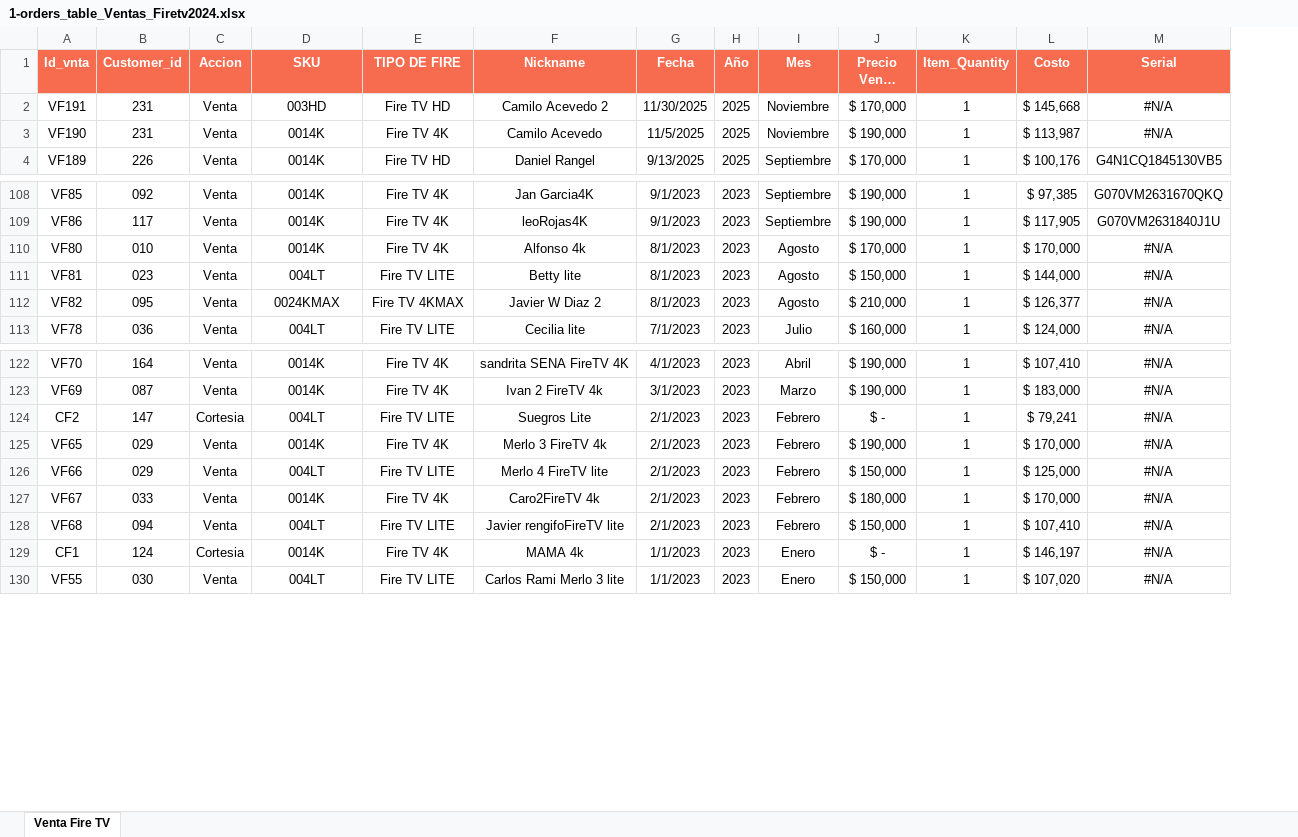
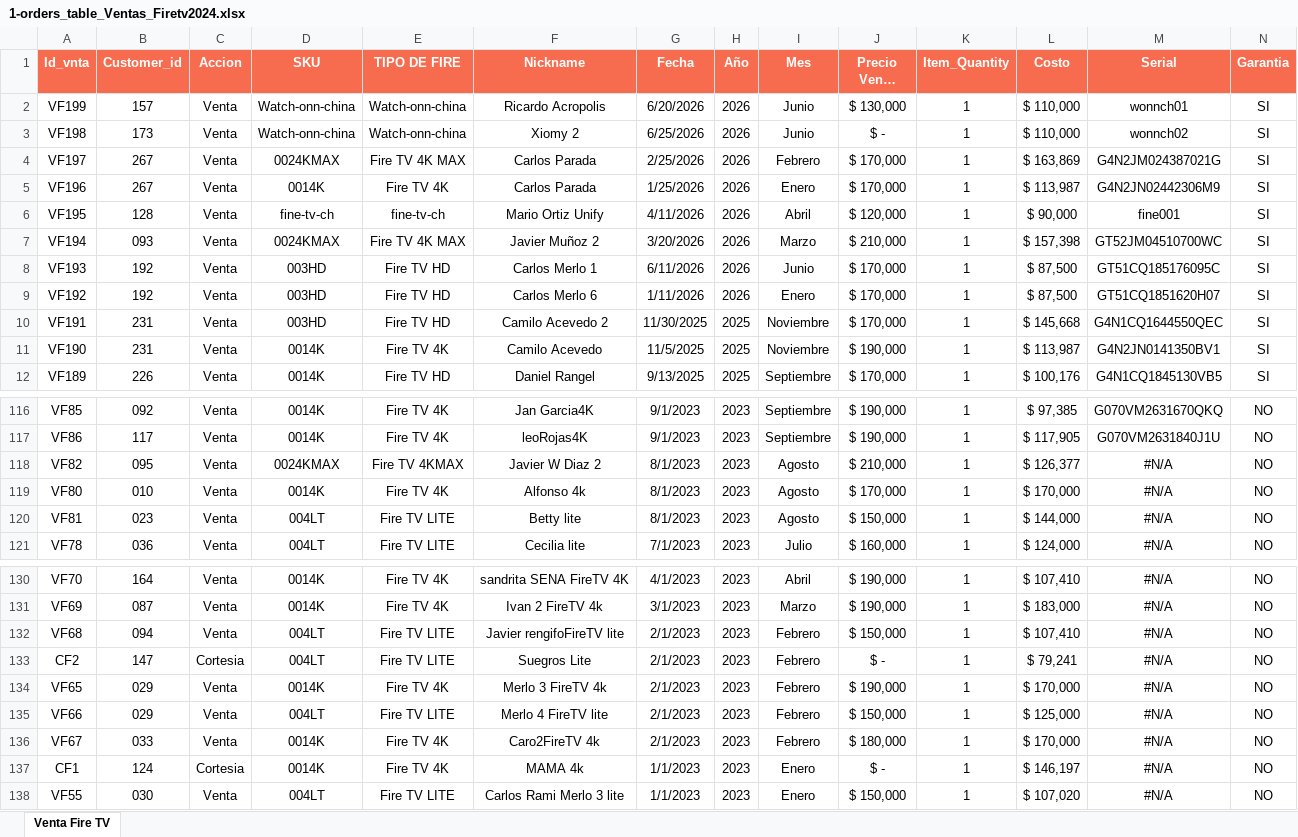
Before and after one commit to Vladichakadc/chikisdtv, an Excel workbook: Tablas/1-orders_table_Ventas_Firetv2024.xlsx, sheet Venta Fire TV, drawn as a sheet; only a part is shown, gaps mark what is left out; long unchanged cells end in …; values as stored, in another font and other column widths than the file's, no borders; conditional formats not drawn; addresses are those after the commit; the diff covers the shown part only; the diff names each change by its address in the sheet, - before the commit and + after, or states it on an @@ line.

Commit message:
feat: add new order and inventory tracking spreadsheets to tables directory

```diff
--- a/Tablas/1-orders_table_Ventas_Firetv2024.xlsx (sheet Venta Fire TV)
+++ b/Tablas/1-orders_table_Ventas_Firetv2024.xlsx (sheet Venta Fire TV)
+column N (Garantia), rows 10-12: all SI; rows 116-117: NO | NO; rows 119-121: all NO; rows 130-131: NO | NO; rows 133-138: all NO
+row 2: VF199 | 157 | Venta | Watch-onn-china | Watch-onn-china | Ricardo Acropolis | 6/20/2026 | 2026 | Junio | $ 130,000 | 1 | $ 110,000 | wonnch01 | SI
+row 3: VF198 | 173 | Venta | Watch-onn-china | Watch-onn-china | Xiomy 2 | 6/25/2026 | 2026 | Junio | $ - | 1 | $ 110,000 | wonnch02 | SI
+row 4: VF197 | 267 | Venta | 0024KMAX | Fire TV 4K MAX | Carlos Parada | 2/25/2026 | 2026 | Febrero | $ 170,000 | 1 | $ 163,869 | G4N2JM024387021G | SI
+row 5: VF196 | 267 | Venta | 0014K | Fire TV 4K | Carlos Parada | 1/25/2026 | 2026 | Enero | $ 170,000 | 1 | $ 113,987 | G4N2JN02442306M9 | SI
+row 6: VF195 | 128 | Venta | fine-tv-ch | fine-tv-ch | Mario Ortiz Unify | 4/11/2026 | 2026 | Abril | $ 120,000 | 1 | $ 90,000 | fine001 | SI
+row 7: VF194 | 093 | Venta | 0024KMAX | Fire TV 4K MAX | Javier Muñoz 2 | 3/20/2026 | 2026 | Marzo | $ 210,000 | 1 | $ 157,398 | GT52JM04510700WC | SI
+row 8: VF193 | 192 | Venta | 003HD | Fire TV HD | Carlos Merlo 1 | 6/11/2026 | 2026 | Junio | $ 170,000 | 1 | $ 87,500 | GT51CQ185176095C | SI
+row 9: VF192 | 192 | Venta | 003HD | Fire TV HD | Carlos Merlo 6 | 1/11/2026 | 2026 | Enero | $ 170,000 | 1 | $ 87,500 | GT51CQ1851620H07 | SI
-M10 (Serial): #N/A
+M10 (Serial): G4N1CQ1644550QEC
-M11 (Serial): #N/A
+M11 (Serial): G4N2JN0141350BV1
@@ row 112 moved to row 118: VF82 @@
@@ row 128 moved to row 132: VF68 @@
```
Also changed, not shown: 6 moved rows and 14 edited cells elsewhere in this sheet, formulas that keep their value, 3 other files.
